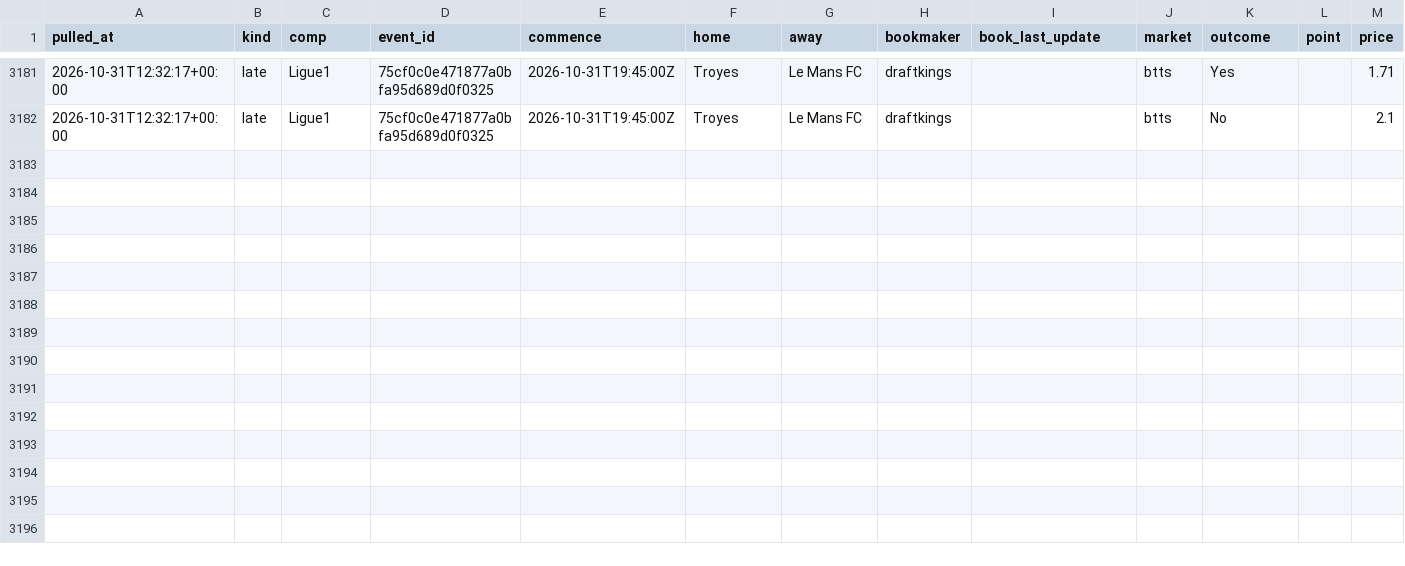
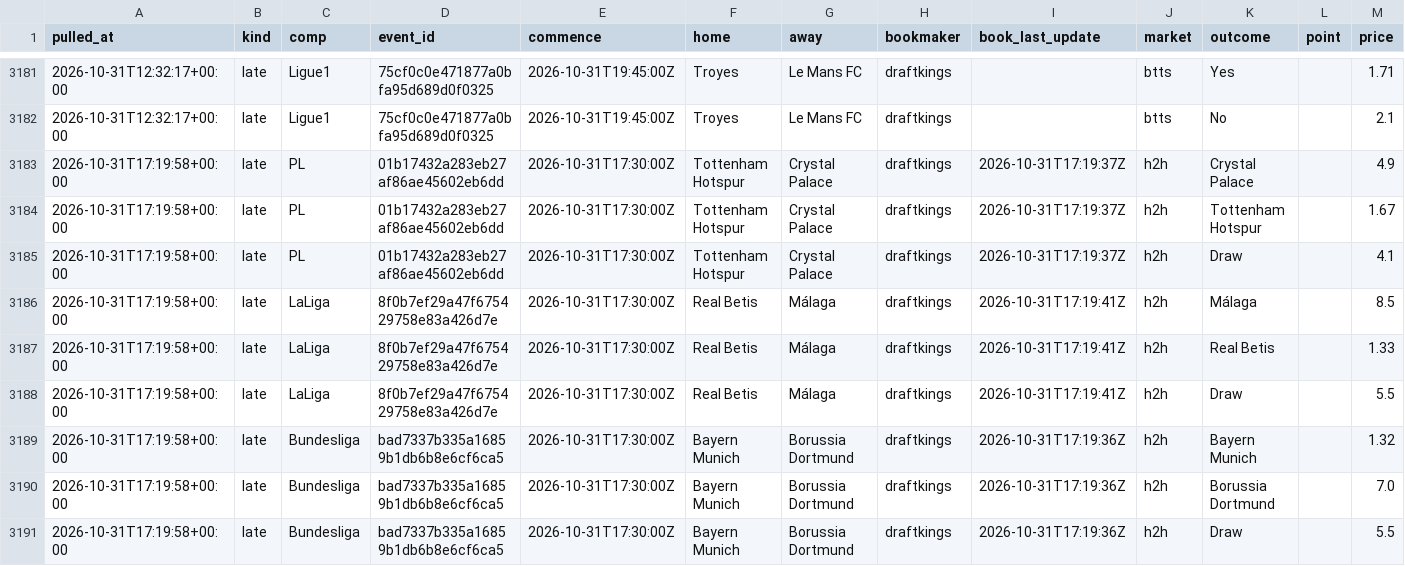
Before and after one commit to alcadiomontes03/match-engine-odds, a CSV file: data/odds/snapshots.csv, drawn as a sheet; only a part is shown, gaps mark what is left out; the diff names each change by its address in the sheet, - before the commit and + after, or states it on an @@ line.

```diff
--- a/data/odds/snapshots.csv
+++ b/data/odds/snapshots.csv
+row 3183: 2026-10-31T17:19:58+00:00 | late | PL | 01b17432a283eb27af86ae45602eb6dd | 2026-10-31T17:30:00Z | Tottenham Hotspur | Crystal Palace | draftkings | 2026-10-31T17:19:37Z | h2h | Crystal Palace |  | 4.9
+row 3184: 2026-10-31T17:19:58+00:00 | late | PL | 01b17432a283eb27af86ae45602eb6dd | 2026-10-31T17:30:00Z | Tottenham Hotspur | Crystal Palace | draftkings | 2026-10-31T17:19:37Z | h2h | Tottenham Hotspur |  | 1.67
+row 3185: 2026-10-31T17:19:58+00:00 | late | PL | 01b17432a283eb27af86ae45602eb6dd | 2026-10-31T17:30:00Z | Tottenham Hotspur | Crystal Palace | draftkings | 2026-10-31T17:19:37Z | h2h | Draw |  | 4.1
+row 3186: 2026-10-31T17:19:58+00:00 | late | LaLiga | 8f0b7ef29a47f675429758e83a426d7e | 2026-10-31T17:30:00Z | Real Betis | Málaga | draftkings | 2026-10-31T17:19:41Z | h2h | Málaga |  | 8.5
+row 3187: 2026-10-31T17:19:58+00:00 | late | LaLiga | 8f0b7ef29a47f675429758e83a426d7e | 2026-10-31T17:30:00Z | Real Betis | Málaga | draftkings | 2026-10-31T17:19:41Z | h2h | Real Betis |  | 1.33
+row 3188: 2026-10-31T17:19:58+00:00 | late | LaLiga | 8f0b7ef29a47f675429758e83a426d7e | 2026-10-31T17:30:00Z | Real Betis | Málaga | draftkings | 2026-10-31T17:19:41Z | h2h | Draw |  | 5.5
+row 3189: 2026-10-31T17:19:58+00:00 | late | Bundesliga | bad7337b335a16859b1db6b8e6cf6ca5 | 2026-10-31T17:30:00Z | Bayern Munich | Borussia Dortmund | draftkings | 2026-10-31T17:19:36Z | h2h | Bayern Munich |  | 1.32
+row 3190: 2026-10-31T17:19:58+00:00 | late | Bundesliga | bad7337b335a16859b1db6b8e6cf6ca5 | 2026-10-31T17:30:00Z | Bayern Munich | Borussia Dortmund | draftkings | 2026-10-31T17:19:36Z | h2h | Borussia Dortmund |  | 7.0
+row 3191: 2026-10-31T17:19:58+00:00 | late | Bundesliga | bad7337b335a16859b1db6b8e6cf6ca5 | 2026-10-31T17:30:00Z | Bayern Munich | Borussia Dortmund | draftkings | 2026-10-31T17:19:36Z | h2h | Draw |  | 5.5
```
Also changed, not shown: data/odds/quota.csv, 6 other files.
